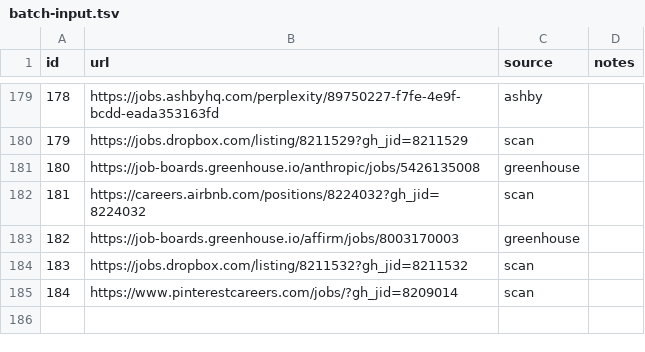
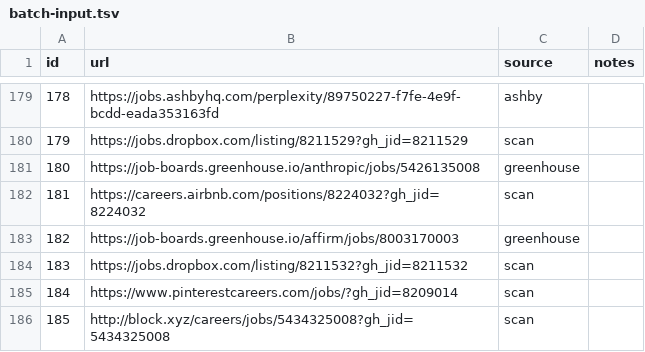
Before and after one commit to snigdhagaddam94/WorldOfAI, a TSV file: CareerOps/batch/batch-input.tsv, drawn as a sheet; only a part is shown, gaps mark what is left out.

```diff
--- a/CareerOps/batch/batch-input.tsv
+++ b/CareerOps/batch/batch-input.tsv
@@ -185 +185,2 @@ id	url	source	notes
 184	https://www.pinterestcareers.com/jobs/?gh_jid=8209014	scan	
+185	http://block.xyz/careers/jobs/5434325008?gh_jid=5434325008	scan	
```
Also changed, not shown: CareerOps/batch/batch-state.tsv, CareerOps/data/scan-history.tsv, 1 other file.
